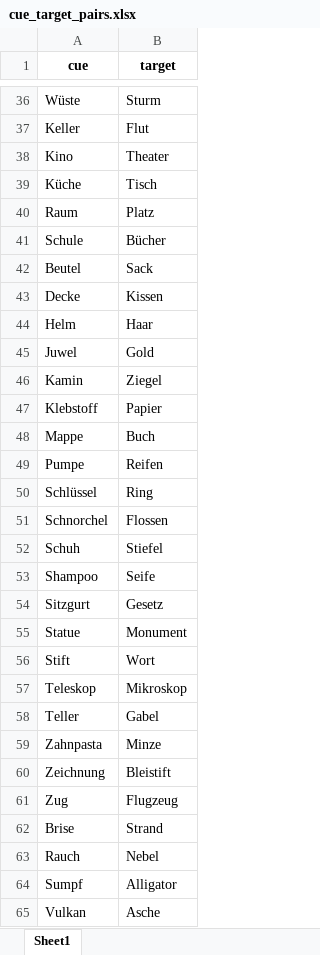
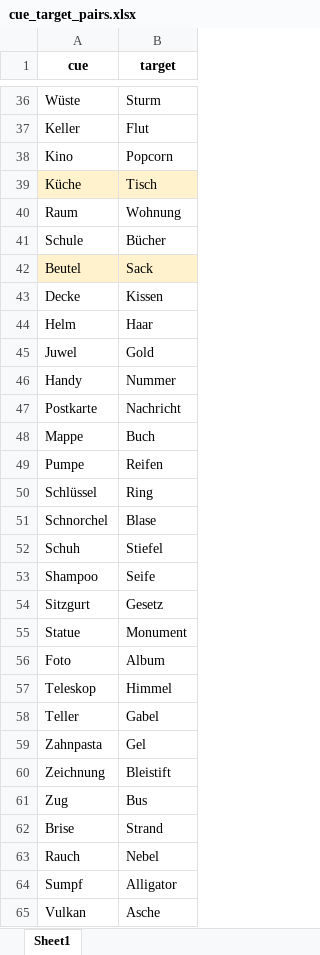
Before and after one commit to zs-nemecz/Guess_fMRI, an Excel workbook: cue_target_pairs.xlsx, sheet Sheet1, drawn as a sheet; only a part is shown, gaps mark what is left out; values as stored, in another font and other column widths than the file's, no borders; conditional formats not drawn; removed rows and columns are numbered as before the commit, all else as after; the diff covers the shown part only; the diff names each change by its address in the sheet, - before the commit and + after, or states it on an @@ line.

```diff
--- a/cue_target_pairs.xlsx (sheet Sheet1)
+++ b/cue_target_pairs.xlsx (sheet Sheet1)
-B38 (target): Theater
+B38 (target): Popcorn
-A39:B39 fill: none
+A39:B39 fill: #FFF2CC
-B40 (target): Platz
+B40 (target): Wohnung
-A42:B42 fill: none
+A42:B42 fill: #FFF2CC
-row 46: Kamin | Ziegel
-row 47: Klebstoff | Papier
+row 46: Handy | Nummer
+row 47: Postkarte | Nachricht
-B51 (target): Flossen
+B51 (target): Blase
-row 56: Stift | Wort
+row 56: Foto | Album
-B57 (target): Mikroskop
+B57 (target): Himmel
-B59 (target): Minze
+B59 (target): Gel
-B61 (target): Flugzeug
+B61 (target): Bus
```
Also changed, not shown: 7 added rows, 7 removed rows, 3 edited cells and cell formats elsewhere in this sheet, sm_words.xlsx, stimuli.xlsx, 4 other files.
